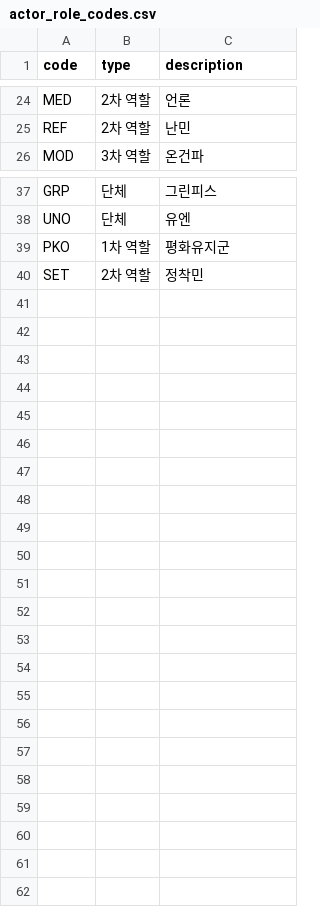
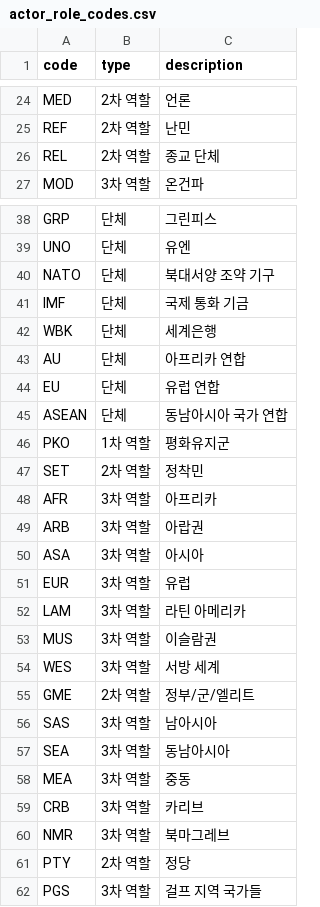
Before and after one commit to Global-risk-platform/event-pipeline, a CSV file: transforms/seeds/actor_role_codes.csv, drawn as a sheet; only a part is shown, gaps mark what is left out.

```diff
--- a/transforms/seeds/actor_role_codes.csv
+++ b/transforms/seeds/actor_role_codes.csv
@@ -25,2 +25,3 @@ MED,2차 역할,"언론"
 REF,2차 역할,"난민"
+REL,2차 역할,"종교 단체"
 MOD,3차 역할,"온건파"
@@ -38,3 +39,24 @@ GRP,단체,"그린피스"
 UNO,단체,"유엔"
+NATO,단체,"북대서양 조약 기구"
+IMF,단체,"국제 통화 기금"
+WBK,단체,"세계은행"
+AU,단체,"아프리카 연합"
+EU,단체,"유럽 연합"
+ASEAN,단체,"동남아시아 국가 연합"
 PKO,1차 역할,"평화유지군"
 SET,2차 역할,"정착민"
+AFR,3차 역할,"아프리카"
+ARB,3차 역할,"아랍권"
+ASA,3차 역할,"아시아"
+EUR,3차 역할,"유럽"
+LAM,3차 역할,"라틴 아메리카"
+MUS,3차 역할,"이슬람권"
+WES,3차 역할,"서방 세계"
+GME,2차 역할,"정부/군/엘리트"
+SAS,3차 역할,"남아시아"
+SEA,3차 역할,"동남아시아"
+MEA,3차 역할,"중동"
+CRB,3차 역할,"카리브"
+NMR,3차 역할,"북마그레브"
+PTY,2차 역할,"정당"
+PGS,3차 역할,"걸프 지역 국가들"
```
Also changed, not shown: transforms/seeds/actor_organization_codes.csv, transforms/seeds/geo_country_codes.csv, 12 other files.
